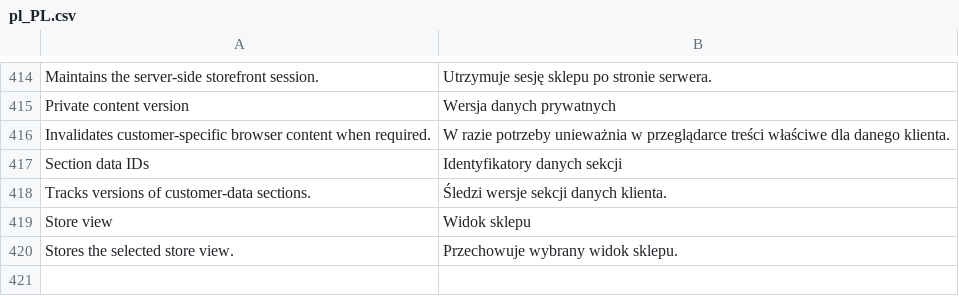
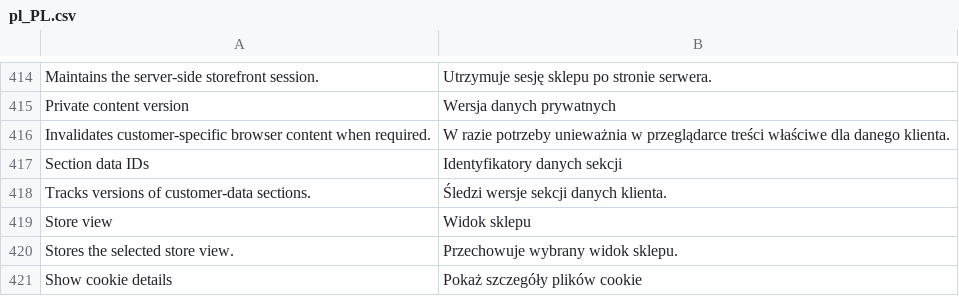
Before and after one commit to kkkonrad/magento2-gdpr, a CSV file: i18n/pl_PL.csv, drawn as a sheet; only a part is shown, gaps mark what is left out.

```diff
--- a/i18n/pl_PL.csv
+++ b/i18n/pl_PL.csv
@@ -420 +420,2 @@
 "Stores the selected store view.","Przechowuje wybrany widok sklepu."
+"Show cookie details","Pokaż szczegóły plików cookie"
```
Also changed, not shown: i18n/en_US.csv, 6 other files.
